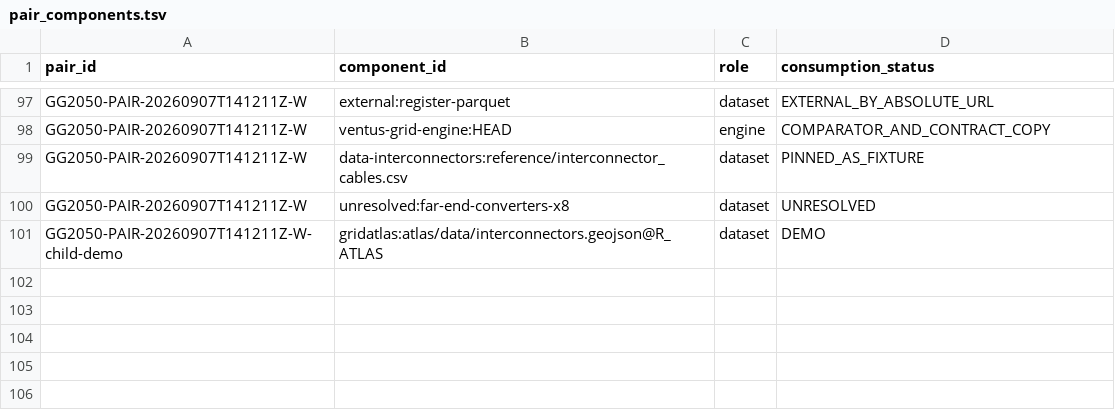
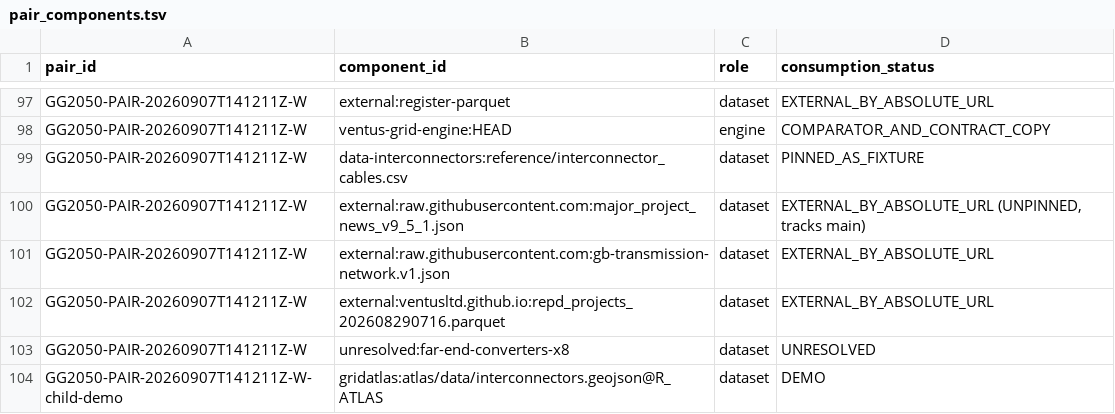
Before and after one commit to Ventusltd/testcode, a TSV file: sandbox/pairs/20260907T141211Z-W/relational/pair_components.tsv, drawn as a sheet; only a part is shown, gaps mark what is left out.

```diff
--- a/sandbox/pairs/20260907T141211Z-W/relational/pair_components.tsv
+++ b/sandbox/pairs/20260907T141211Z-W/relational/pair_components.tsv
@@ -99,2 +99,5 @@ GG2050-PAIR-20260907T141211Z-W	ventus-grid-engine:HEAD	engine	COMPARATOR_AND_CON
 GG2050-PAIR-20260907T141211Z-W	data-interconnectors:reference/interconnector_cables.csv	dataset	PINNED_AS_FIXTURE
+GG2050-PAIR-20260907T141211Z-W	external:raw.githubusercontent.com:major_project_news_v9_5_1.json	dataset	EXTERNAL_BY_ABSOLUTE_URL (UNPINNED, tracks main)
+GG2050-PAIR-20260907T141211Z-W	external:raw.githubusercontent.com:gb-transmission-network.v1.json	dataset	EXTERNAL_BY_ABSOLUTE_URL
+GG2050-PAIR-20260907T141211Z-W	external:ventusltd.github.io:repd_projects_202608290716.parquet	dataset	EXTERNAL_BY_ABSOLUTE_URL
 GG2050-PAIR-20260907T141211Z-W	unresolved:far-end-converters-x8	dataset	UNRESOLVED
```
Also changed, not shown: sandbox/pairs/20260907T141211Z-W/relational/component_versions.tsv, sandbox/pairs/20260907T141211Z-W/relational/dependency_edges.tsv, 5 other files.
